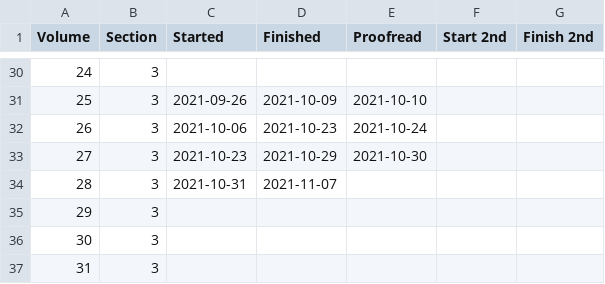
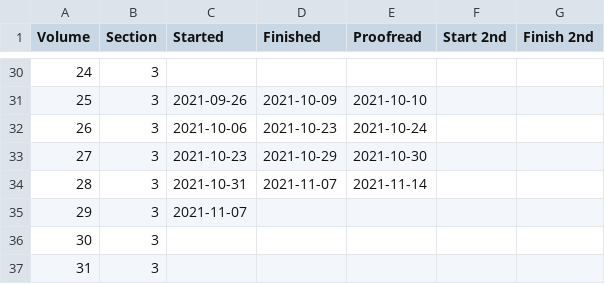
Before and after one commit to JimFowler/books, a CSV file: Books20/Data/AAA/aaa_dates.csv, drawn as a sheet; only a part is shown, gaps mark what is left out.

Commit message:
Proofread AAA 28
 On branch master

 Changes to be committed:
	modified:   Books20/Data/AAA/aaa28_books.xml
	modified:   Books20/Data/AAA/aaa_dates.csv

```diff
--- a/Books20/Data/AAA/aaa_dates.csv
+++ b/Books20/Data/AAA/aaa_dates.csv
@@ -33,4 +33,4 @@ Volume, Section, Started,    Finished, Proofread, Start 2nd, Finish 2nd
  27,      3,    2021-10-23, 2021-10-29, 2021-10-30, ,
- 28,      3,    2021-10-31, 2021-11-07, , ,
- 29,      3,    , , , ,
+ 28,      3,    2021-10-31, 2021-11-07, 2021-11-14, ,
+ 29,      3,    2021-11-07, , , ,
  30,      3,    , , , ,
```
Also changed, not shown: 1 other file.
